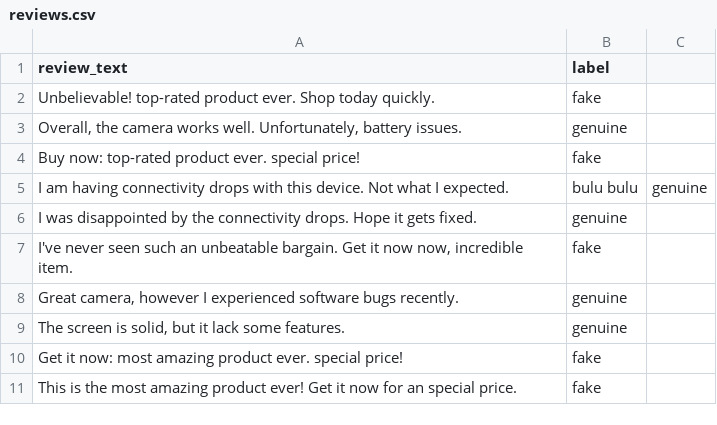
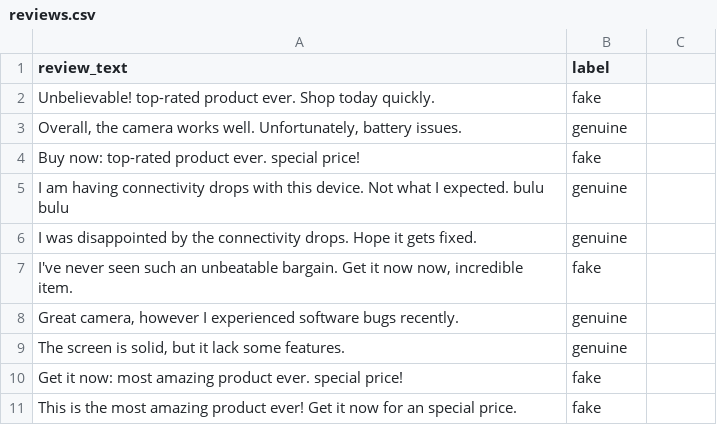
Before and after one commit to Sanchitha19/AI-Fake-Review-Detection-and-Feedback-Intelligence-System, a CSV file: reviews.csv, drawn as a sheet; only a part is shown.

```diff
--- a/reviews.csv
+++ b/reviews.csv
@@ -4,3 +4,3 @@ Unbelievable! top-rated product ever. Shop today quickly.,fake
 Buy now: top-rated product ever. special price!,fake
-I am having connectivity drops with this device. Not what I expected.,bulu bulu,genuine
+"I am having connectivity drops with this device. Not what I expected. bulu bulu",genuine
 I was disappointed by the connectivity drops. Hope it gets fixed.,genuine
```
Also changed, not shown: 17 other files.
